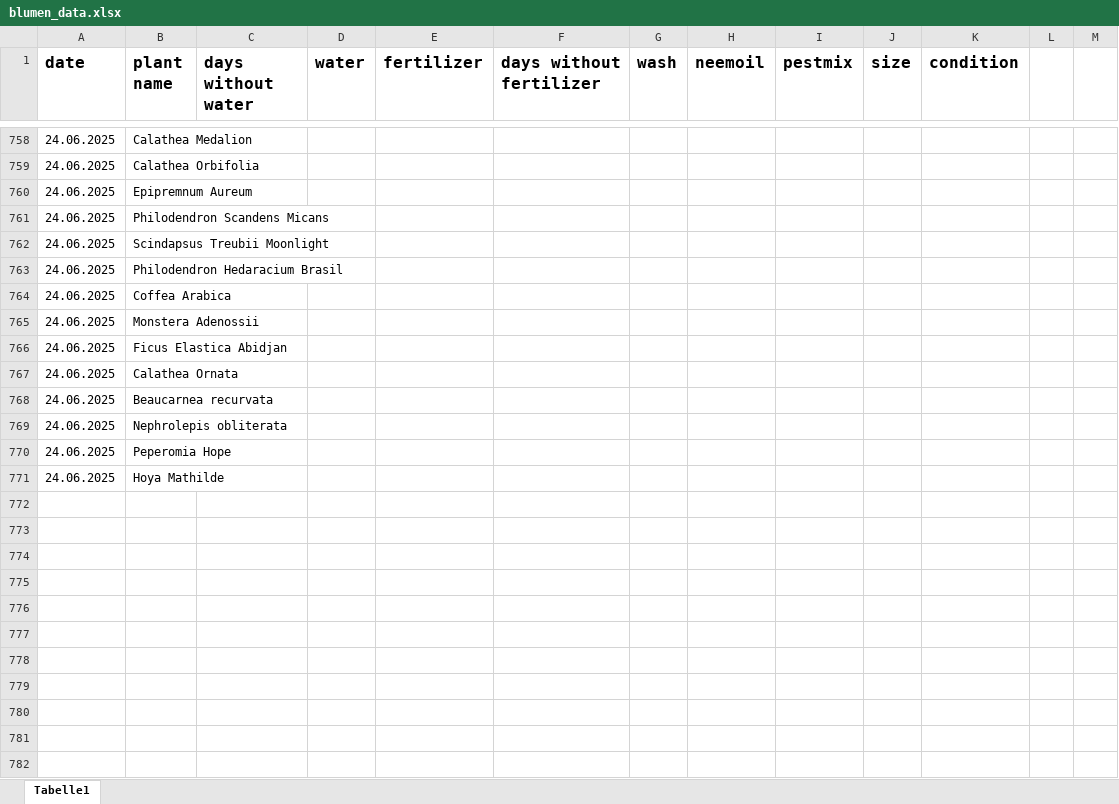
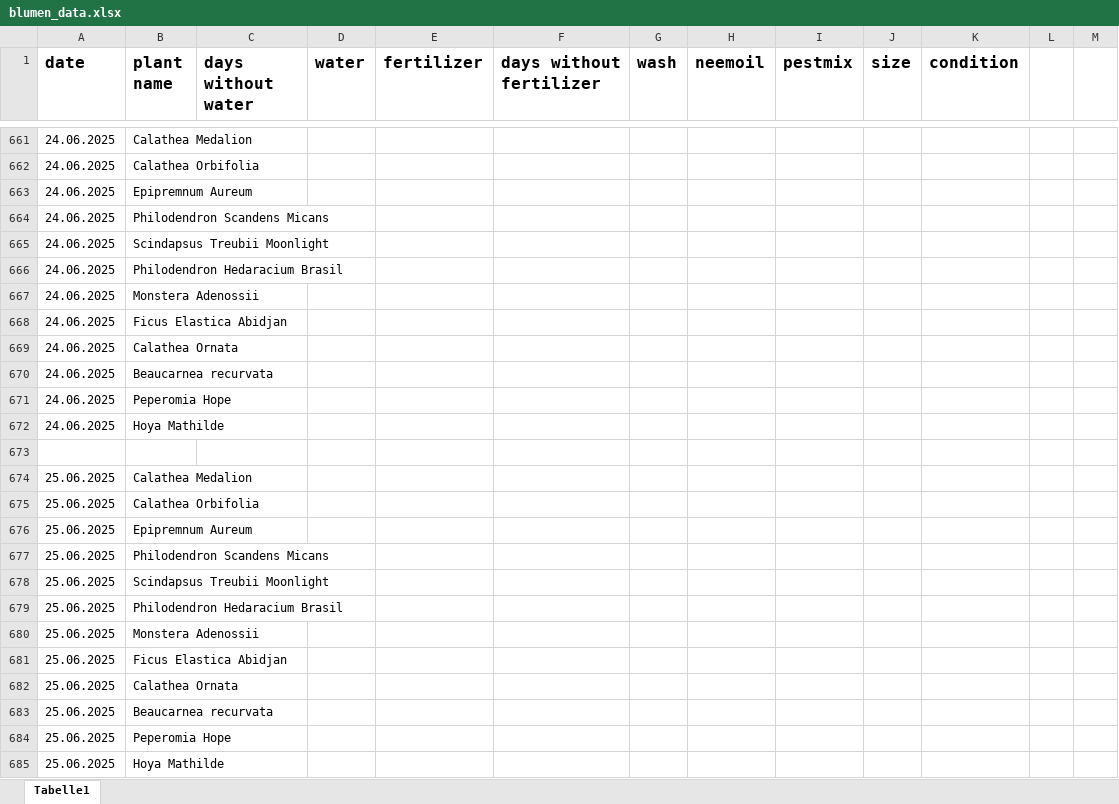
Before and after one commit to Iakithega/blumn, an Excel workbook: data/blumen_data.xlsx, sheet Tabelle1, drawn as a sheet; only a part is shown, gaps mark what is left out; values as stored, in another font and other column widths than the file's, no borders; removed rows and columns are numbered as before the commit, all else as after; the diff covers the shown part only; the diff names each change by its address in the sheet, - before the commit and + after, or states it on an @@ line.

```diff
--- a/data/blumen_data.xlsx (sheet Tabelle1)
+++ b/data/blumen_data.xlsx (sheet Tabelle1)
-row 764: 24.06.2025 | Coffea Arabica
-row 769: 24.06.2025 | Nephrolepis obliterata
+row 673: (empty)
+row 674: 25.06.2025 | Calathea Medalion
+row 675: 25.06.2025 | Calathea Orbifolia
+row 676: 25.06.2025 | Epipremnum Aureum
+row 677: 25.06.2025 | Philodendron Scandens Micans
+row 678: 25.06.2025 | Scindapsus Treubii Moonlight
+row 679: 25.06.2025 | Philodendron Hedaracium Brasil
+row 680: 25.06.2025 | Monstera Adenossii
+row 681: 25.06.2025 | Ficus Elastica Abidjan
+row 682: 25.06.2025 | Calathea Ornata
+row 683: 25.06.2025 | Beaucarnea recurvata
+row 684: 25.06.2025 | Peperomia Hope
+row 685: 25.06.2025 | Hoya Mathilde
```
Also changed, not shown: 52 added rows, 97 removed rows, 6 edited cells and cell formats elsewhere in this sheet.
